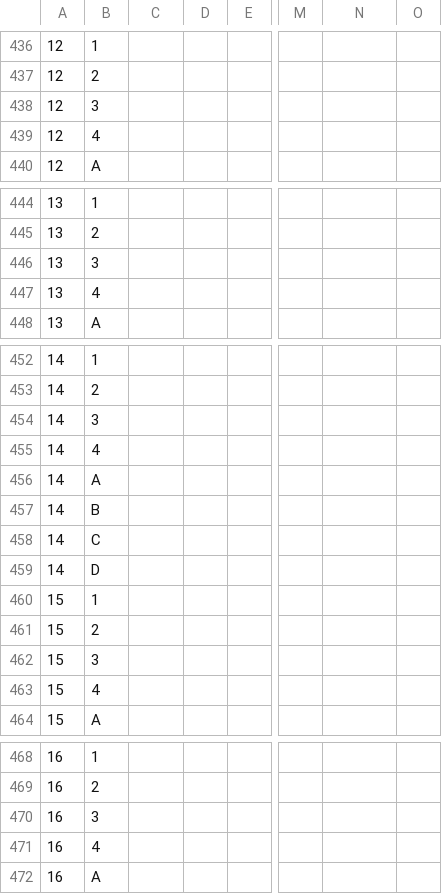
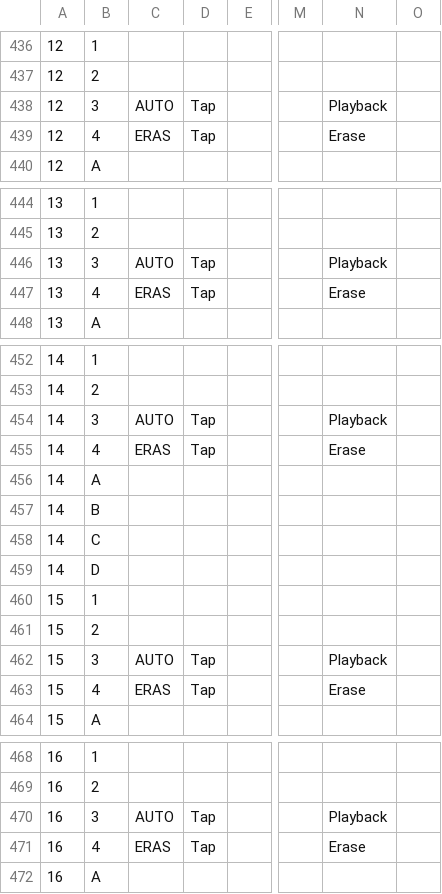
Before and after one commit to Charles5150/midi-commander-custom, a CSV file: python/demo-all-features.csv, drawn as a sheet; only a part is shown, gaps mark what is left out; the diff covers the shown part only; the diff names each change by its address in the sheet, - before the commit and + after, or states it on an @@ line.

```diff
--- a/python/demo-all-features.csv
+++ b/python/demo-all-features.csv
-C438: (empty)
+C438: AUTO
-D438:D439: (empty)
+D438:D439: Tap
-N438: (empty)
+N438: Playback
-C439: (empty)
+C439: ERAS
-N439: (empty)
+N439: Erase
-C446: (empty)
+C446: AUTO
-D446:D447: (empty)
+D446:D447: Tap
-N446: (empty)
+N446: Playback
-C447: (empty)
+C447: ERAS
-N447: (empty)
+N447: Erase
-C454: (empty)
+C454: AUTO
-D454:D455: (empty)
+D454:D455: Tap
-N454: (empty)
+N454: Playback
-C455: (empty)
+C455: ERAS
-N455: (empty)
+N455: Erase
-C462: (empty)
+C462: AUTO
-D462:D463: (empty)
+D462:D463: Tap
-N462: (empty)
+N462: Playback
-C463: (empty)
+C463: ERAS
-N463: (empty)
+N463: Erase
-C470: (empty)
+C470: AUTO
-D470:D471: (empty)
+D470:D471: Tap
-N470: (empty)
+N470: Playback
-C471: (empty)
+C471: ERAS
-N471: (empty)
+N471: Erase
```
Also changed, not shown: 118 edited cells elsewhere in this file, 28 other files.
